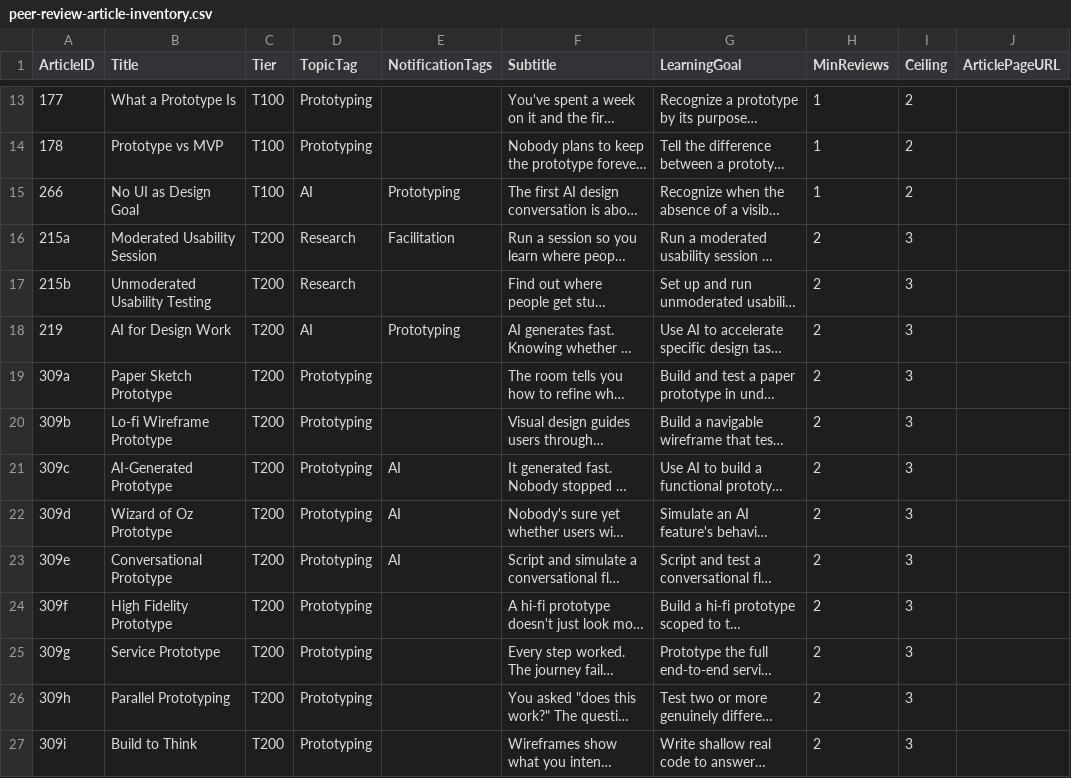
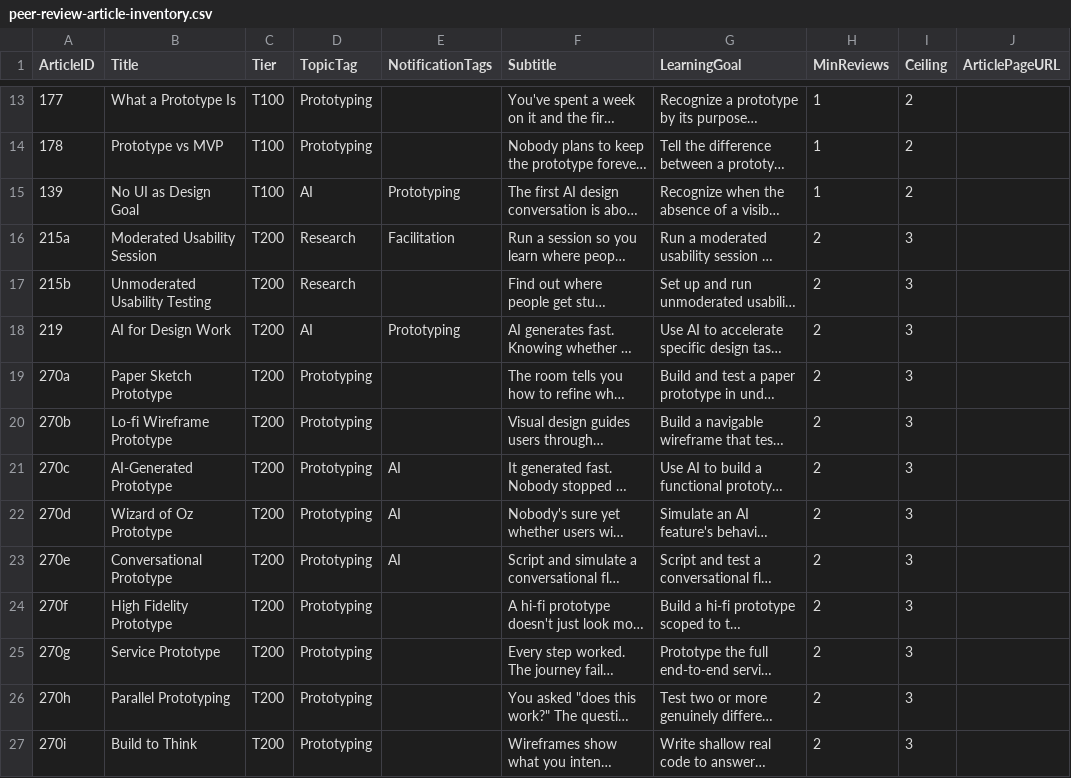
Before and after one commit to MrEricPearson/design-foundations, a CSV file: meta/peer-review-article-inventory.csv, drawn as a sheet; only a part is shown, gaps mark what is left out; long unchanged cells end in …; the diff names each change by its address in the sheet, - before the commit and + after, or states it on an @@ line.

```diff
--- a/meta/peer-review-article-inventory.csv
+++ b/meta/peer-review-article-inventory.csv
-A15 (ArticleID): 266
+A15 (ArticleID): 139
-A19 (ArticleID): 309a
+A19 (ArticleID): 270a
-A20 (ArticleID): 309b
+A20 (ArticleID): 270b
-A21 (ArticleID): 309c
+A21 (ArticleID): 270c
-A22 (ArticleID): 309d
+A22 (ArticleID): 270d
-A23 (ArticleID): 309e
+A23 (ArticleID): 270e
-A24 (ArticleID): 309f
+A24 (ArticleID): 270f
-A25 (ArticleID): 309g
+A25 (ArticleID): 270g
-A26 (ArticleID): 309h
+A26 (ArticleID): 270h
-A27 (ArticleID): 309i
+A27 (ArticleID): 270i
```
Also changed, not shown: 39 other files.
